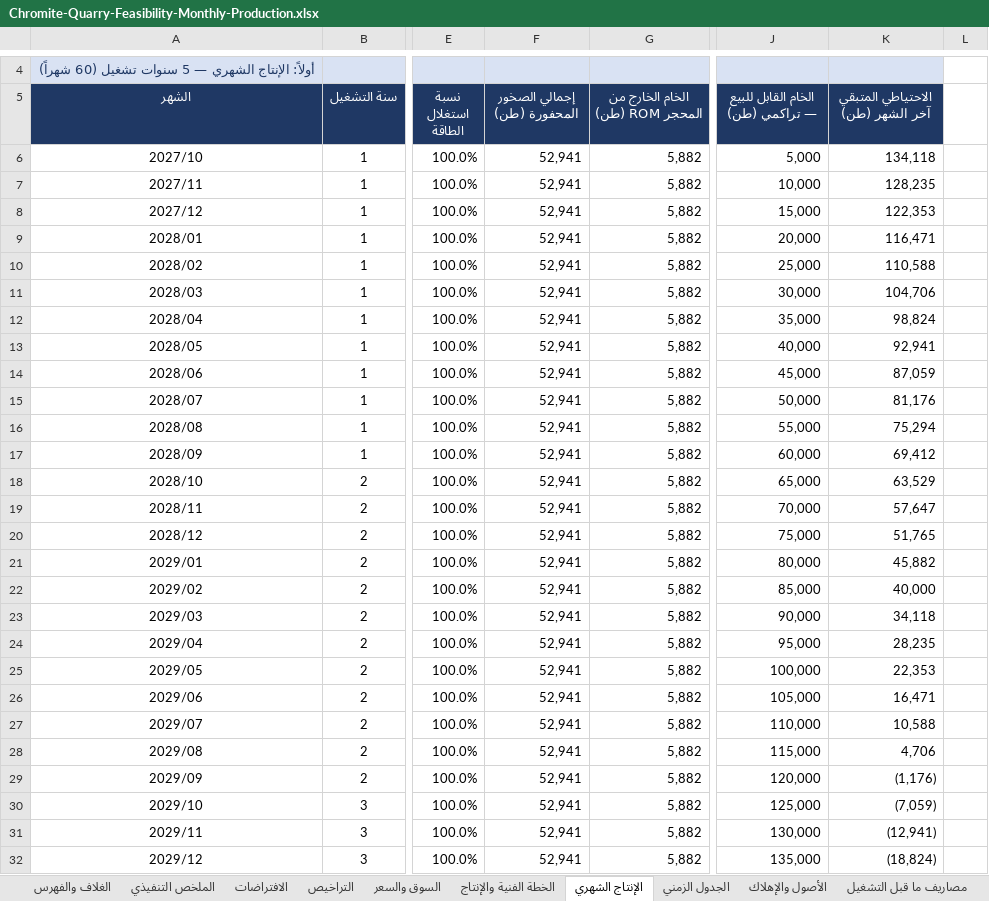
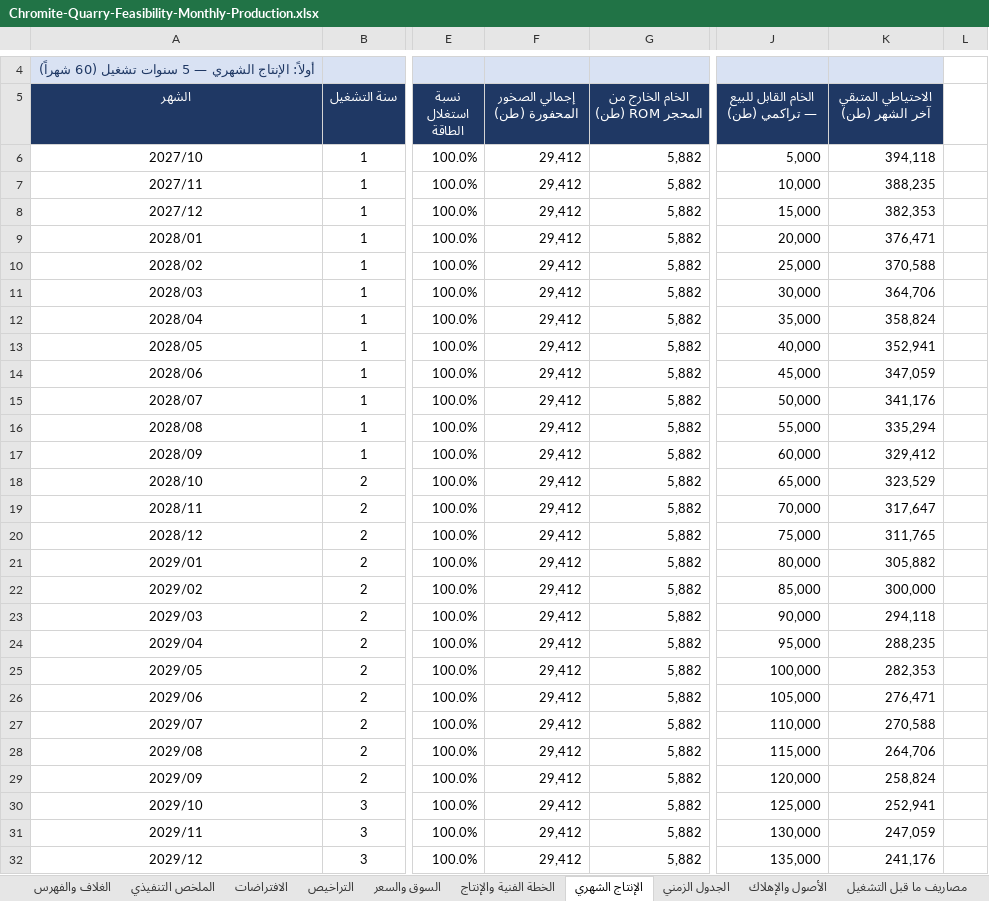
Before and after one commit to amur003/Dr-Rami-Projects, an Excel workbook: chromite-quarry-feasibility/Chromite-Quarry-Feasibility-Monthly-Production.xlsx, sheet الإنتاج الشهري, drawn as a sheet; only a part is shown, gaps mark what is left out; values as stored, in another font and other column widths than the file's, no borders; the diff covers the shown part only; the diff names each change by its address in the sheet, - before the commit and + after, or states it on an @@ line.

```diff
--- a/chromite-quarry-feasibility/Chromite-Quarry-Feasibility-Monthly-Production.xlsx (sheet الإنتاج الشهري)
+++ b/chromite-quarry-feasibility/Chromite-Quarry-Feasibility-Monthly-Production.xlsx (sheet الإنتاج الشهري)
-F6:F32 (إجمالي الصخور المحفورة (طن)): 52,941
+F6:F32 (إجمالي الصخور المحفورة (طن)): 29,412
-K6 (الاحتياطي المتبقي آخر الشهر (طن)): 134,118
+K6 (الاحتياطي المتبقي آخر الشهر (طن)): 394,118
-K7 (الاحتياطي المتبقي آخر الشهر (طن)): 128,235
+K7 (الاحتياطي المتبقي آخر الشهر (طن)): 388,235
-K8 (الاحتياطي المتبقي آخر الشهر (طن)): 122,353
+K8 (الاحتياطي المتبقي آخر الشهر (طن)): 382,353
-K9 (الاحتياطي المتبقي آخر الشهر (طن)): 116,471
+K9 (الاحتياطي المتبقي آخر الشهر (طن)): 376,471
-K10 (الاحتياطي المتبقي آخر الشهر (طن)): 110,588
+K10 (الاحتياطي المتبقي آخر الشهر (طن)): 370,588
-K11 (الاحتياطي المتبقي آخر الشهر (طن)): 104,706
+K11 (الاحتياطي المتبقي آخر الشهر (طن)): 364,706
-K12 (الاحتياطي المتبقي آخر الشهر (طن)): 98,824
+K12 (الاحتياطي المتبقي آخر الشهر (طن)): 358,824
-K13 (الاحتياطي المتبقي آخر الشهر (طن)): 92,941
+K13 (الاحتياطي المتبقي آخر الشهر (طن)): 352,941
-K14 (الاحتياطي المتبقي آخر الشهر (طن)): 87,059
+K14 (الاحتياطي المتبقي آخر الشهر (طن)): 347,059
-K15 (الاحتياطي المتبقي آخر الشهر (طن)): 81,176
+K15 (الاحتياطي المتبقي آخر الشهر (طن)): 341,176
-K16 (الاحتياطي المتبقي آخر الشهر (طن)): 75,294
+K16 (الاحتياطي المتبقي آخر الشهر (طن)): 335,294
-K17 (الاحتياطي المتبقي آخر الشهر (طن)): 69,412
+K17 (الاحتياطي المتبقي آخر الشهر (طن)): 329,412
-K18 (الاحتياطي المتبقي آخر الشهر (طن)): 63,529
+K18 (الاحتياطي المتبقي آخر الشهر (طن)): 323,529
-K19 (الاحتياطي المتبقي آخر الشهر (طن)): 57,647
+K19 (الاحتياطي المتبقي آخر الشهر (طن)): 317,647
-K20 (الاحتياطي المتبقي آخر الشهر (طن)): 51,765
+K20 (الاحتياطي المتبقي آخر الشهر (طن)): 311,765
-K21 (الاحتياطي المتبقي آخر الشهر (طن)): 45,882
+K21 (الاحتياطي المتبقي آخر الشهر (طن)): 305,882
-K22 (الاحتياطي المتبقي آخر الشهر (طن)): 40,000
+K22 (الاحتياطي المتبقي آخر الشهر (طن)): 300,000
-K23 (الاحتياطي المتبقي آخر الشهر (طن)): 34,118
+K23 (الاحتياطي المتبقي آخر الشهر (طن)): 294,118
-K24 (الاحتياطي المتبقي آخر الشهر (طن)): 28,235
+K24 (الاحتياطي المتبقي آخر الشهر (طن)): 288,235
-K25 (الاحتياطي المتبقي آخر الشهر (طن)): 22,353
+K25 (الاحتياطي المتبقي آخر الشهر (طن)): 282,353
-K26 (الاحتياطي المتبقي آخر الشهر (طن)): 16,471
+K26 (الاحتياطي المتبقي آخر الشهر (طن)): 276,471
-K27 (الاحتياطي المتبقي آخر الشهر (طن)): 10,588
+K27 (الاحتياطي المتبقي آخر الشهر (طن)): 270,588
-K28 (الاحتياطي المتبقي آخر الشهر (طن)): 4,706
+K28 (الاحتياطي المتبقي آخر الشهر (طن)): 264,706
-K29 (الاحتياطي المتبقي آخر الشهر (طن)): (1,176)
+K29 (الاحتياطي المتبقي آخر الشهر (طن)): 258,824
-K30 (الاحتياطي المتبقي آخر الشهر (طن)): (7,059)
+K30 (الاحتياطي المتبقي آخر الشهر (طن)): 252,941
-K31 (الاحتياطي المتبقي آخر الشهر (طن)): (12,941)
+K31 (الاحتياطي المتبقي آخر الشهر (طن)): 247,059
-K32 (الاحتياطي المتبقي آخر الشهر (طن)): (18,824)
+K32 (الاحتياطي المتبقي آخر الشهر (طن)): 241,176
```
Also changed, not shown: 67 edited cells elsewhere in this sheet, sheet الخطة الفنية والإنتاج, sheet الافتراضات, sheet التصحيحات والمصادر, sheet الملخص التنفيذي.
